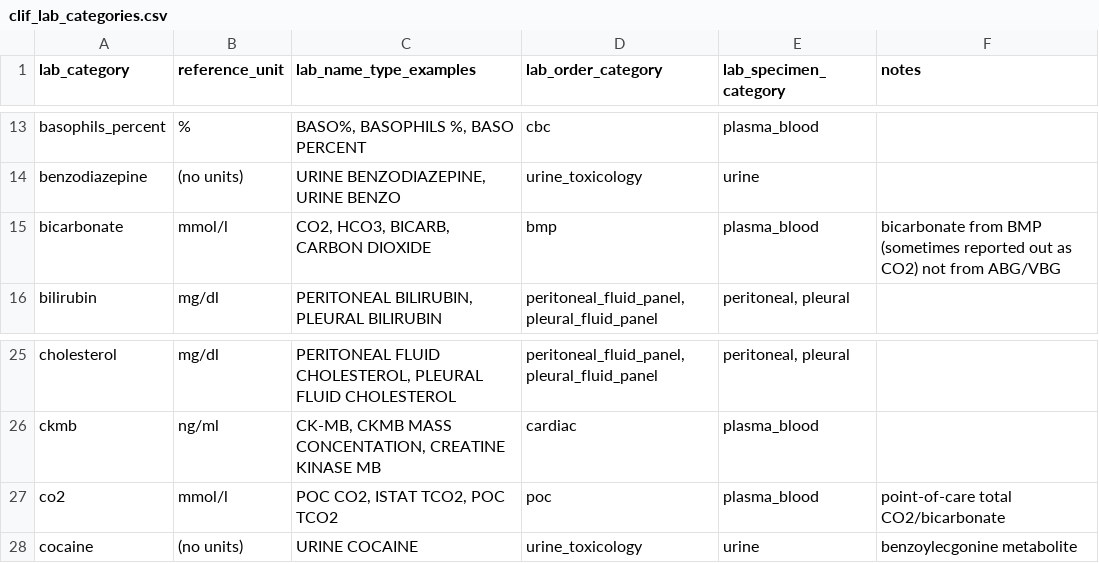
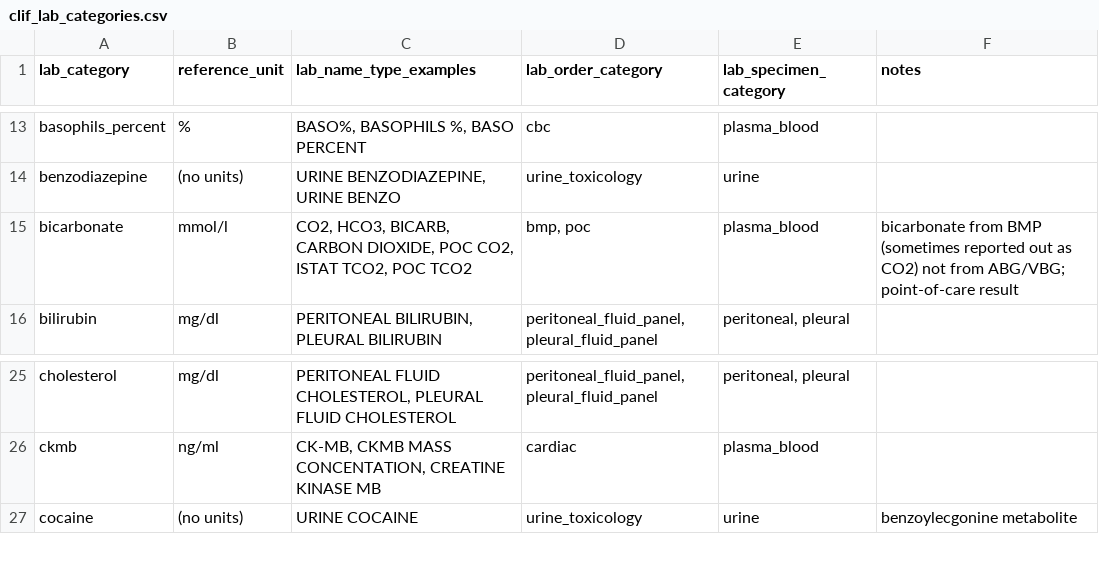
Before and after one commit to Common-Longitudinal-ICU-data-Format/CLIF, a CSV file: mCIDE/labs/clif_lab_categories.csv, drawn as a sheet; only a part is shown, gaps mark what is left out.

```diff
--- a/mCIDE/labs/clif_lab_categories.csv
+++ b/mCIDE/labs/clif_lab_categories.csv
@@ -14,3 +14,3 @@ basophils_percent,%,"BASO%, BASOPHILS %, BASO PERCENT",cbc,plasma_blood,
 benzodiazepine,(no units),"URINE BENZODIAZEPINE, URINE BENZO",urine_toxicology,urine,
-bicarbonate,mmol/l,"CO2, HCO3, BICARB, CARBON DIOXIDE",bmp,plasma_blood,bicarbonate from BMP (sometimes reported out as CO2) not from ABG/VBG
+bicarbonate,mmol/l,"CO2, HCO3, BICARB, CARBON DIOXIDE, POC CO2, ISTAT TCO2, POC TCO2","bmp, poc",plasma_blood,bicarbonate from BMP (sometimes reported out as CO2) not from ABG/VBG; point-of-care result
 bilirubin,mg/dl,"PERITONEAL BILIRUBIN, PLEURAL BILIRUBIN","peritoneal_fluid_panel, pleural_fluid_panel","peritoneal, pleural",
@@ -26,3 +26,2 @@ cholesterol,mg/dl,"PERITONEAL FLUID CHOLESTEROL, PLEURAL FLUID CHOLESTEROL","per
 ckmb,ng/ml,"CK-MB, CKMB MASS CONCENTATION, CREATINE KINASE MB",cardiac,plasma_blood,
-co2,mmol/l,"POC CO2, ISTAT TCO2, POC TCO2",poc,plasma_blood,point-of-care total CO2/bicarbonate
 cocaine,(no units),URINE COCAINE,urine_toxicology,urine,benzoylecgonine metabolite
```
